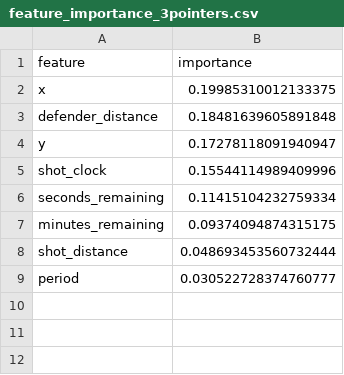
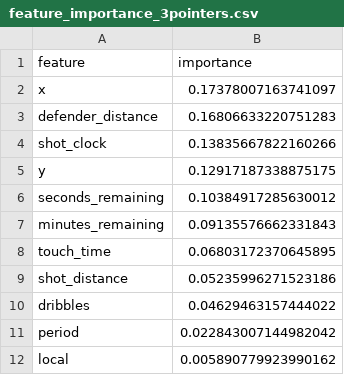
Before and after one commit to jscorza/Lakers_ShootAnalysis, a CSV file: model_outputs/feature_importance_3pointers.csv, drawn as a sheet.

```diff
--- a/model_outputs/feature_importance_3pointers.csv
+++ b/model_outputs/feature_importance_3pointers.csv
@@ -1,9 +1,12 @@
 feature,importance
-x,0.19985310012133375
-defender_distance,0.18481639605891848
-y,0.17278118091940947
-shot_clock,0.15544114989409996
-seconds_remaining,0.11415104232759334
-minutes_remaining,0.09374094874315175
-shot_distance,0.048693453560732444
-period,0.030522728374760777
+x,0.17378007163741097
+defender_distance,0.16806633220751283
+shot_clock,0.13835667822160266
+y,0.12917187338875175
+seconds_remaining,0.10384917285630012
+minutes_remaining,0.09135576662331843
+touch_time,0.06803172370645895
+shot_distance,0.05235996271523186
+dribbles,0.04629463157444022
+period,0.022843007144982042
+local,0.005890779923990162
```
Also changed, not shown: model_outputs/feature_importance_2pointers.csv, 41 other files.
